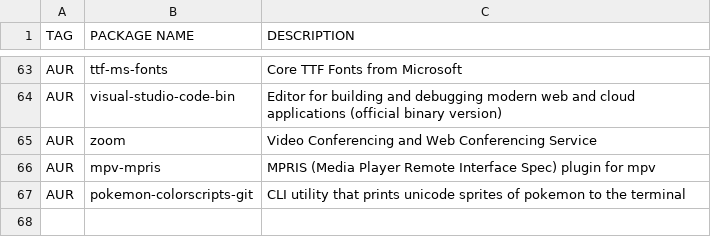
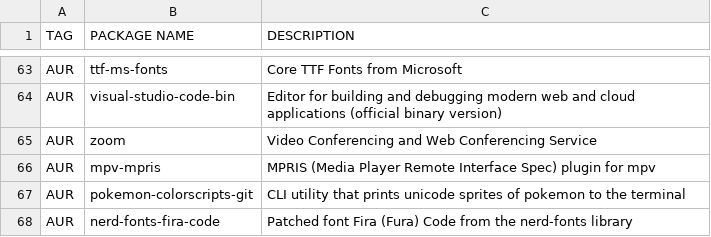
Before and after one commit to yannjor/arch, a CSV file: packages.csv, drawn as a sheet; only a part is shown, gaps mark what is left out.

```diff
--- a/packages.csv
+++ b/packages.csv
@@ -67 +67,2 @@ AUR,mpv-mpris,MPRIS (Media Player Remote Interface Spec) plugin for mpv
 AUR,pokemon-colorscripts-git,CLI utility that prints unicode sprites of pokemon to the terminal
+AUR,nerd-fonts-fira-code,Patched font Fira (Fura) Code from the nerd-fonts library
```
Also changed, not shown: 3 other files.
